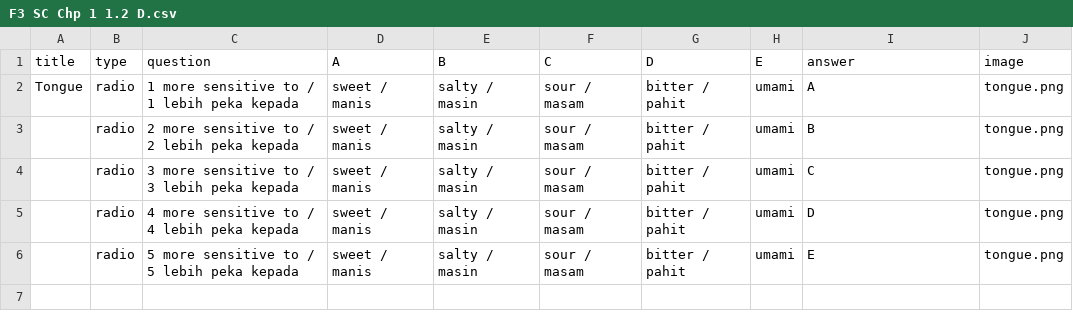
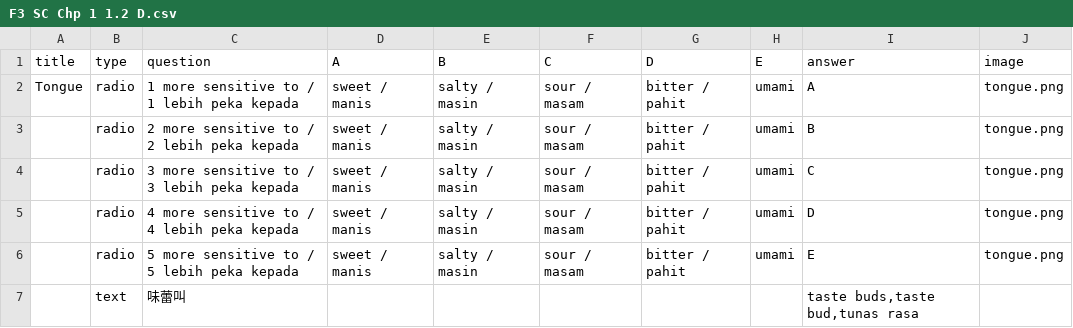
Before and after one commit to nobody0619/F3-SC, a CSV file: F3 SC Chp 1 1.2 D.csv, drawn as a sheet; the diff names each change by its address in the sheet, - before the commit and + after, or states it on an @@ line.

Commit message:
Add files via upload

```diff
--- a/F3 SC Chp 1 1.2 D.csv
+++ b/F3 SC Chp 1 1.2 D.csv
+row 7:  | text | 味蕾叫 |  |  |  |  |  | taste buds,taste bud,tunas rasa
```
